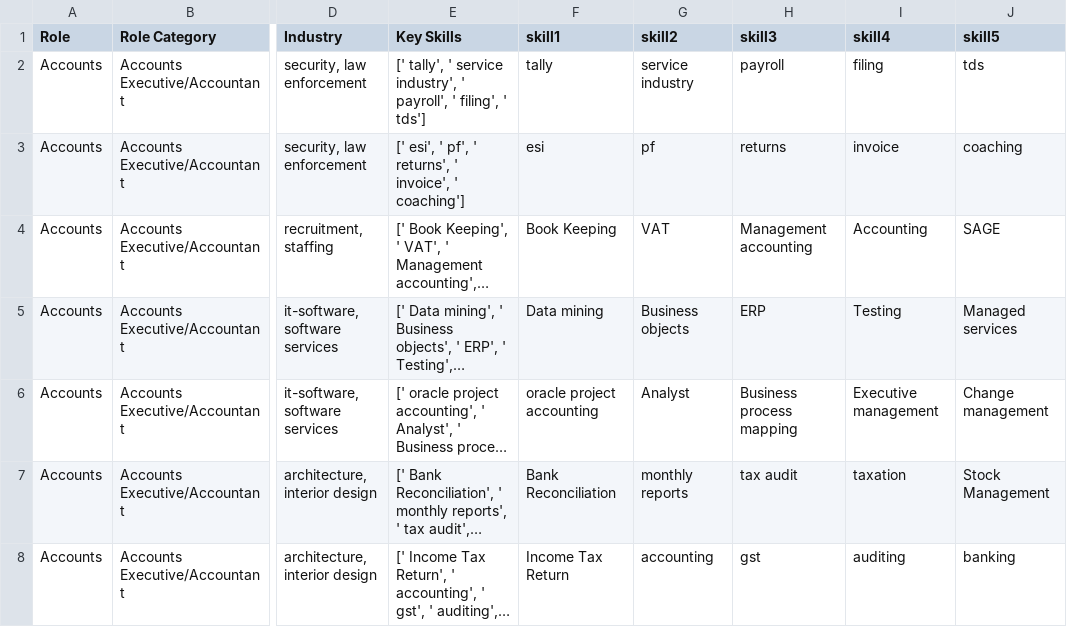
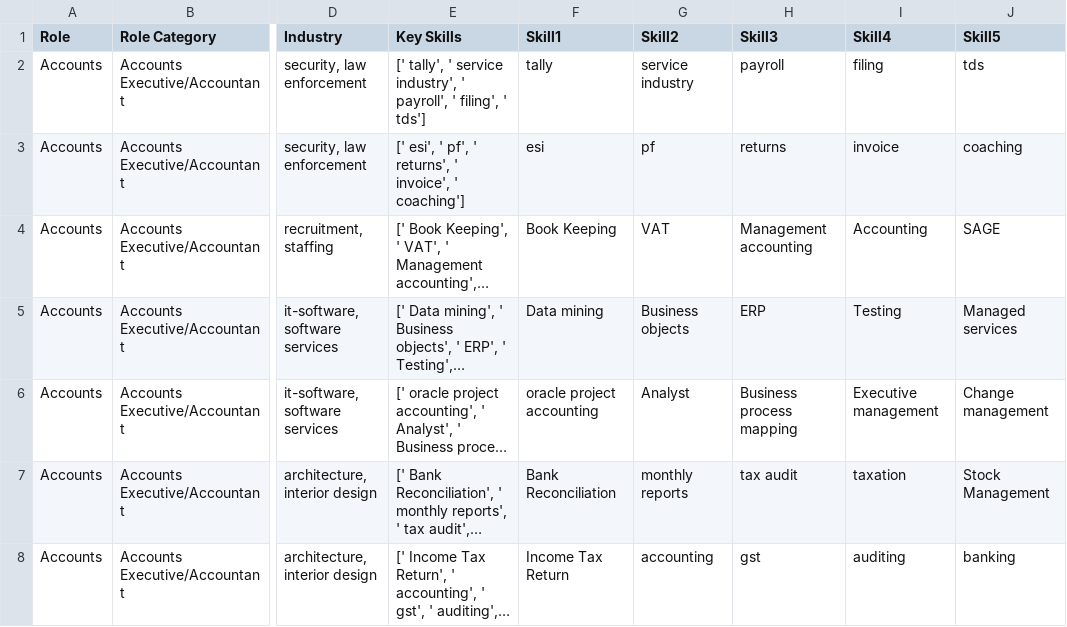
Before and after one commit to AzimJaved/altcareers, a CSV file: Alt_Career/csv/clean_test.csv, drawn as a sheet; only a part is shown, gaps mark what is left out; long unchanged cells end in …; the diff names each change by its address in the sheet, - before the commit and + after, or states it on an @@ line.

```diff
--- a/Alt_Career/csv/clean_test.csv
+++ b/Alt_Career/csv/clean_test.csv
-F1: skill1
+F1: Skill1
-G1: skill2
+G1: Skill2
-H1: skill3
+H1: Skill3
-I1: skill4
+I1: Skill4
-J1: skill5
+J1: Skill5
```
Also changed, not shown: 5 other files.
